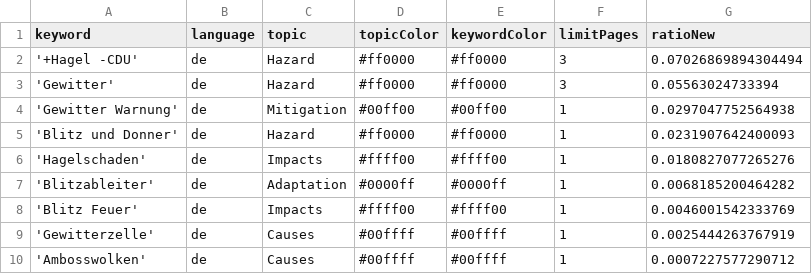
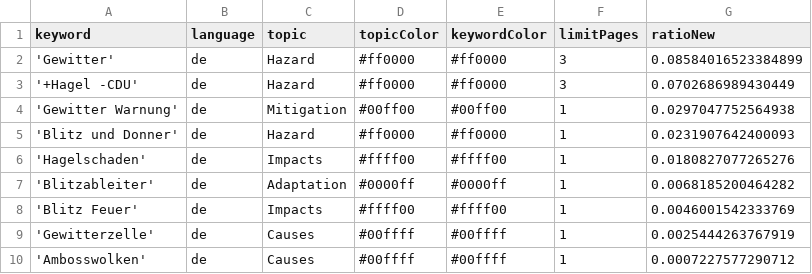
Before and after one commit to friedhumb-news/thunderstormIsComing, a CSV file: keywords.csv, drawn as a sheet.

```diff
--- a/keywords.csv
+++ b/keywords.csv
@@ -1,4 +1,4 @@
 keyword,language,topic,topicColor,keywordColor,limitPages,ratioNew
-'+Hagel -CDU',de,Hazard,#ff0000,#ff0000,3,0.07026869894304494
-'Gewitter',de,Hazard,#ff0000,#ff0000,3,0.05563024733394
+'Gewitter',de,Hazard,#ff0000,#ff0000,3,0.08584016523384899
+'+Hagel -CDU',de,Hazard,#ff0000,#ff0000,3,0.0702686989430449
 'Gewitter Warnung',de,Mitigation,#00ff00,#00ff00,1,0.0297047752564938
```
Also changed, not shown: 1 other file.
